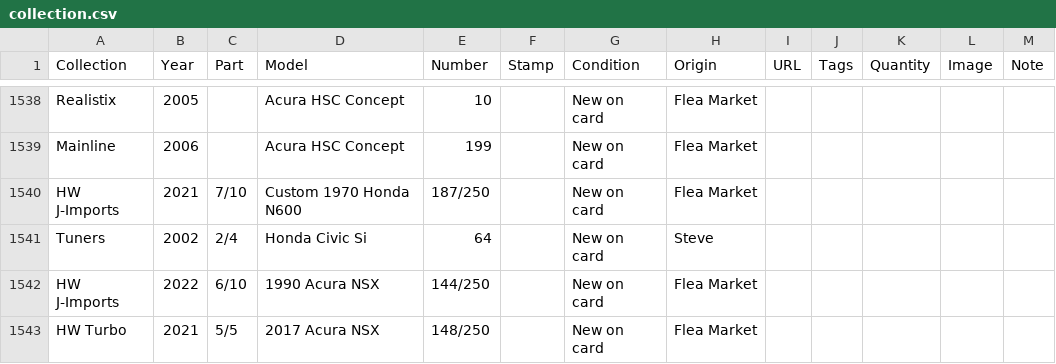
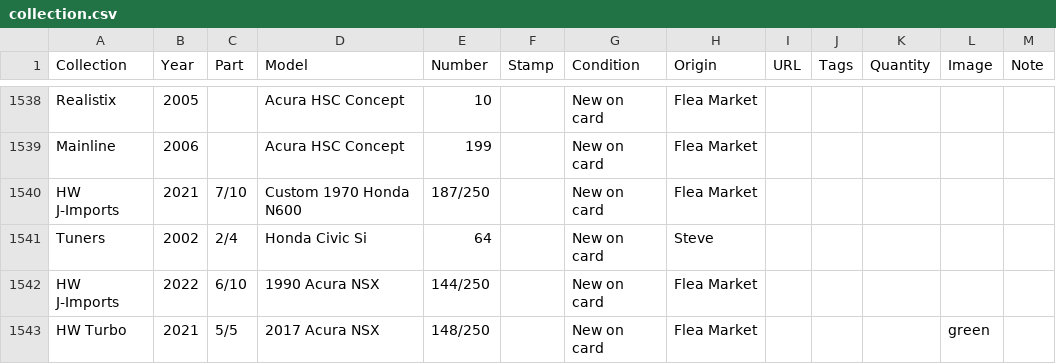
Before and after one commit to TotKindGott/totkindgott.GitHub.io, a CSV file: collection.csv, drawn as a sheet; only a part is shown, gaps mark what is left out.

Commit message:
images added

```diff
--- a/collection.csv
+++ b/collection.csv
@@ -1542,2 +1542,2 @@ Tuners,2002,2/4,Honda Civic Si,64,,New on card,Steve,,,,,
 HW J-Imports,2022,6/10,1990 Acura NSX,144/250,,New on card,Flea Market,,,,,
-HW Turbo,2021,5/5,2017 Acura NSX,148/250,,New on card,Flea Market,,,,,
+HW Turbo,2021,5/5,2017 Acura NSX,148/250,,New on card,Flea Market,,,,green,
```
Also changed, not shown: 7 other files.
